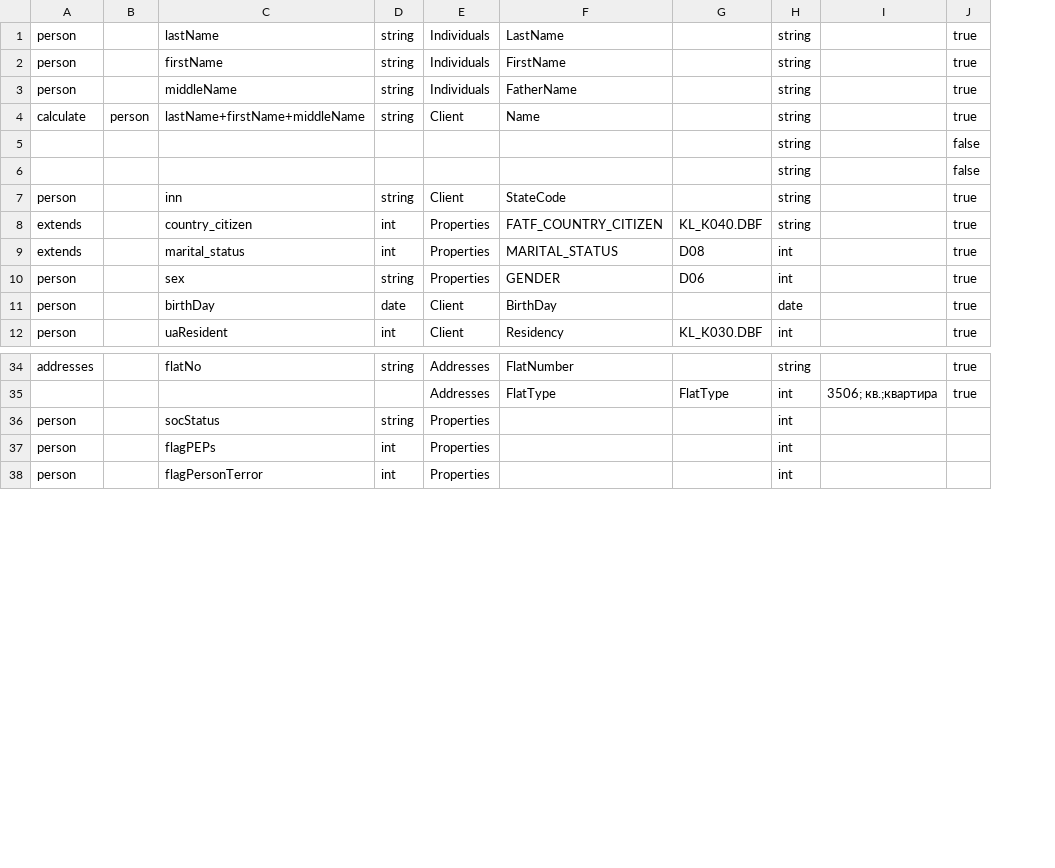
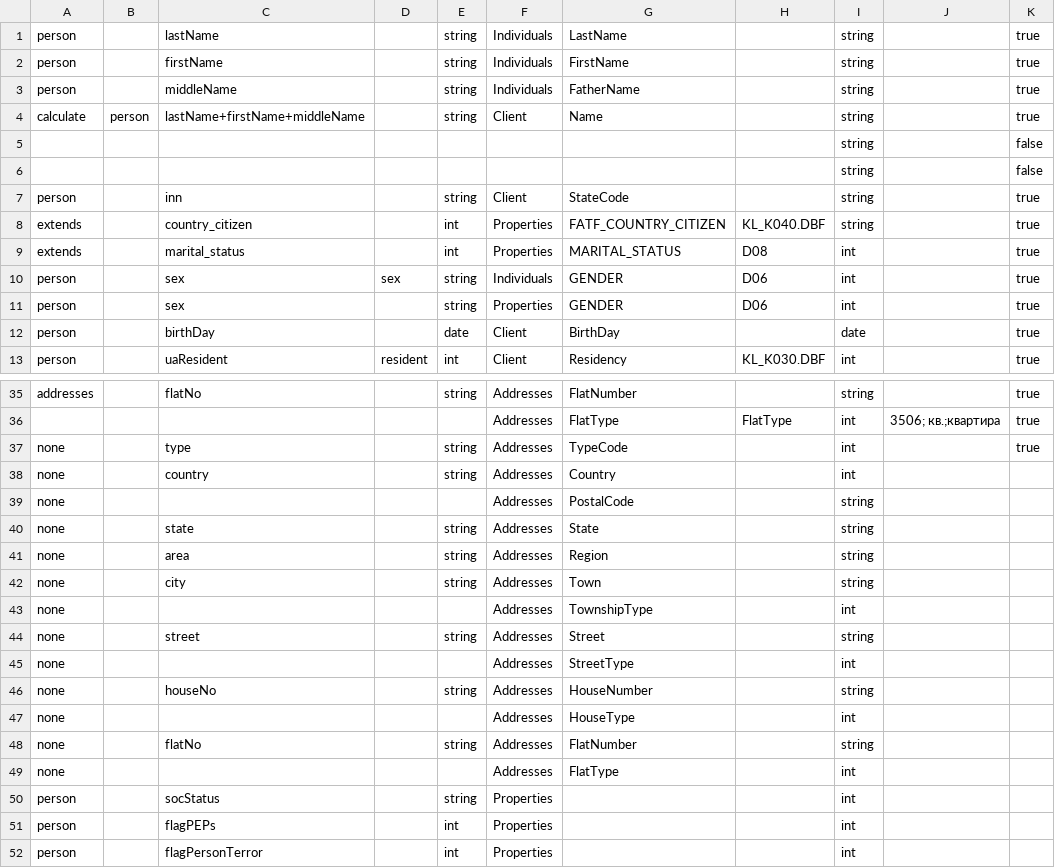
Before and after one commit to dmvstar/ugb-vuejs-meest, a CSV file: src/bankid/mapping.csv, drawn as a sheet; only a part is shown, gaps mark what is left out; the diff covers the shown part only; the diff names each change by its address in the sheet, - before the commit and + after, or states it on an @@ line.

Commit message:
Create XML from input data + props and individuals

```diff
--- a/src/bankid/mapping.csv
+++ b/src/bankid/mapping.csv
+column D, row 13: resident
+row 10: person |  | sex | sex | string | Individuals | GENDER | D06 | int |  | true
+row 37: none |  | type |  | string | Addresses | TypeCode |  | int |  | true
+row 38: none |  | country |  | string | Addresses | Country |  | int
+row 39: none |  |  |  |  | Addresses | PostalCode |  | string
+row 40: none |  | state |  | string | Addresses | State |  | string
+row 41: none |  | area |  | string | Addresses | Region |  | string
+row 42: none |  | city |  | string | Addresses | Town |  | string
+row 43: none |  |  |  |  | Addresses | TownshipType |  | int
+row 44: none |  | street |  | string | Addresses | Street |  | string
+row 45: none |  |  |  |  | Addresses | StreetType |  | int
+row 46: none |  | houseNo |  | string | Addresses | HouseNumber |  | string
+row 47: none |  |  |  |  | Addresses | HouseType |  | int
+row 48: none |  | flatNo |  | string | Addresses | FlatNumber |  | string
+row 49: none |  |  |  |  | Addresses | FlatType |  | int
```
Also changed, not shown: 1 added row elsewhere in this file, 19 other files.
